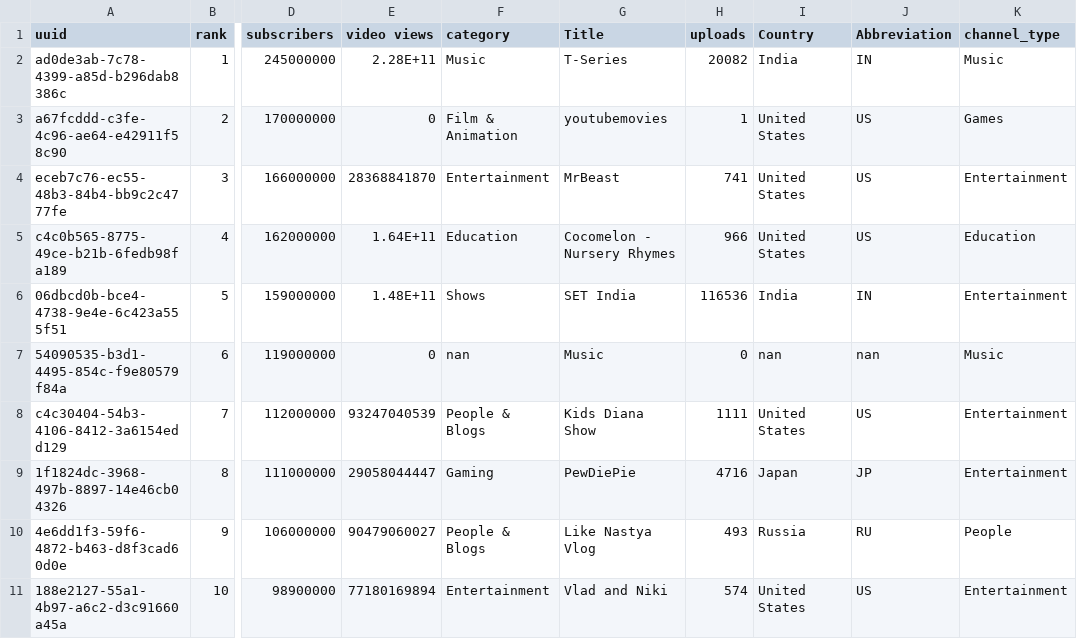
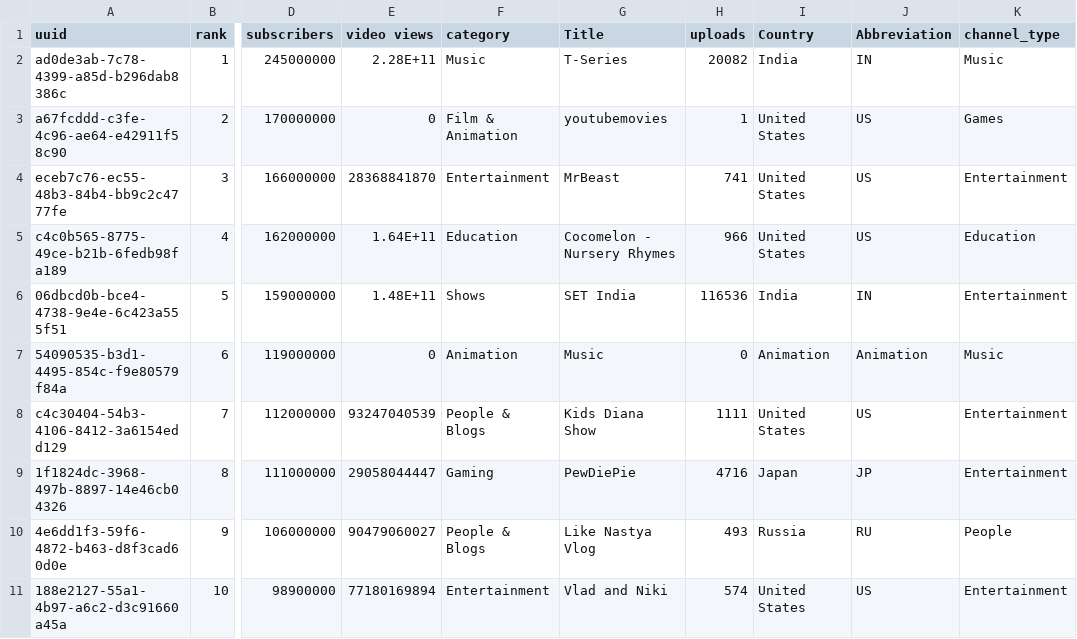
Before and after one commit to shahkaran281/Unified-Data-Management-System, a CSV file: mysql/data/YoutubeChannels.csv, drawn as a sheet; only a part is shown, gaps mark what is left out; the diff names each change by its address in the sheet, - before the commit and + after, or states it on an @@ line.

```diff
--- a/mysql/data/YoutubeChannels.csv
+++ b/mysql/data/YoutubeChannels.csv
-F7 (category): nan
+F7 (category): Animation
-I7 (Country): nan
+I7 (Country): Animation
-J7 (Abbreviation): nan
+J7 (Abbreviation): Animation
```
Also changed, not shown: mysql/data/YouTubeViews.csv.
